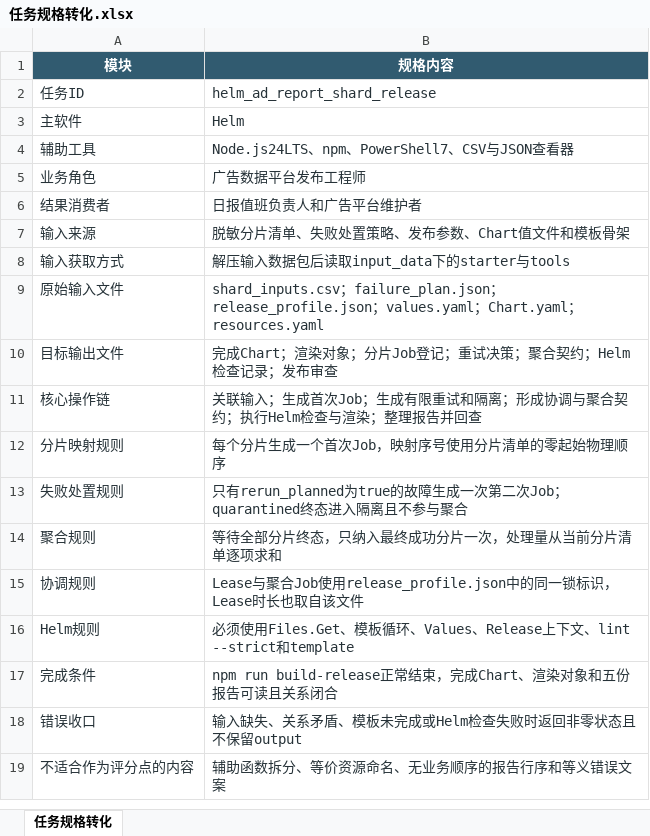
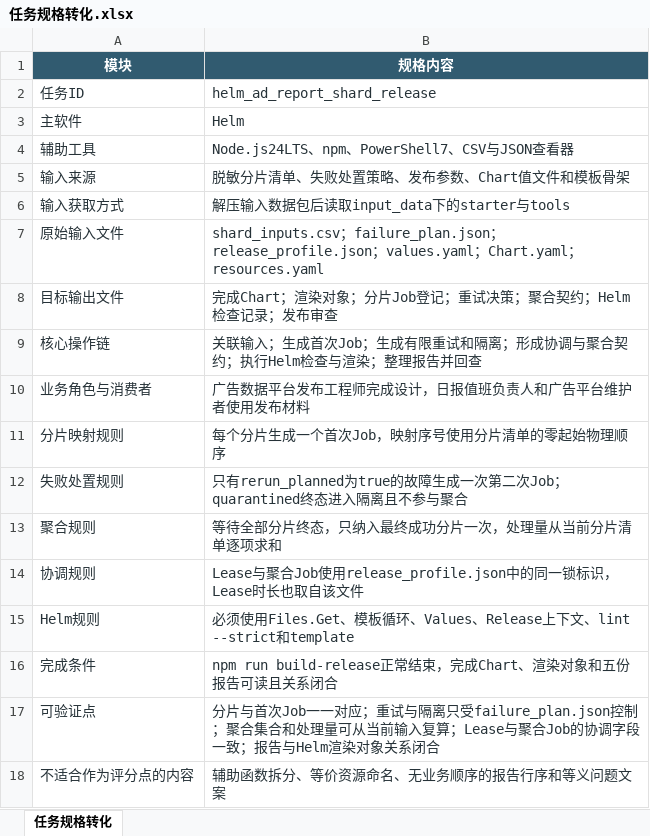
Before and after one commit to CLK123654/ale-q10437-windows-repro, an Excel workbook: artifacts/任务规格转化.xlsx, sheet 任务规格转化, drawn as a sheet; values as stored, in another font and other column widths than the file's, no borders; removed rows and columns are numbered as before the commit, all else as after; the diff names each change by its address in the sheet, - before the commit and + after, or states it on an @@ line.

```diff
--- a/artifacts/任务规格转化.xlsx (sheet 任务规格转化)
+++ b/artifacts/任务规格转化.xlsx (sheet 任务规格转化)
-row 5: 业务角色 | 广告数据平台发布工程师
-row 6: 结果消费者 | 日报值班负责人和广告平台维护者
+row 10: 业务角色与消费者 | 广告数据平台发布工程师完成设计，日报值班负责人和广告平台维护者使用发布材料
-row 18: 错误收口 | 输入缺失、关系矛盾、模板未完成或Helm检查失败时返回非零状态且不保留output
+row 17: 可验证点 | 分片与首次Job一一对应；重试与隔离只受failure_plan.json控制；聚合集合和处理量可从当前输入复算；Lease与聚合Job的协调字段一致；报告与Helm渲染对象关系闭合
-B18 (规格内容): 辅助函数拆分、等价资源命名、无业务顺序的报告行序和等义错误文案
+B18 (规格内容): 辅助函数拆分、等价资源命名、无业务顺序的报告行序和等义问题文案
```
Also changed, not shown: artifacts/关键标准答案.xlsx, 8 other files.
